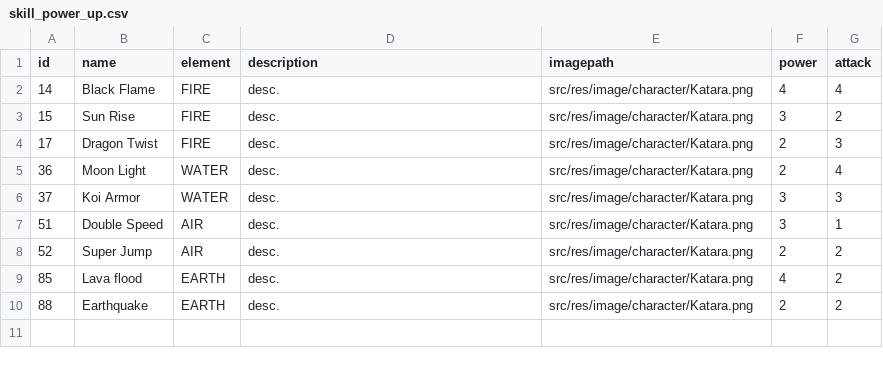
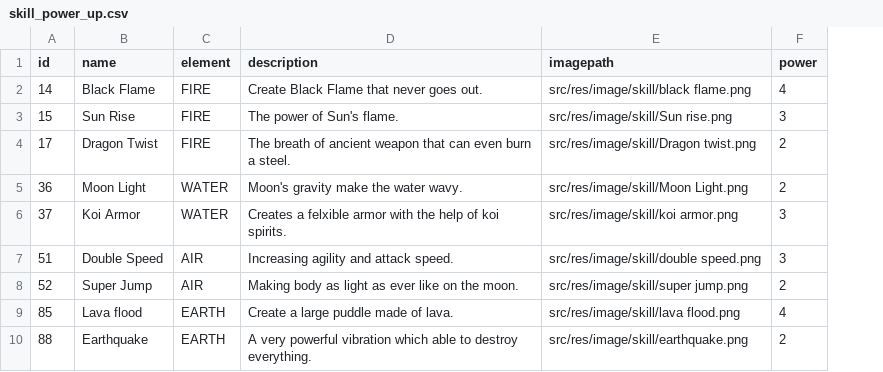
Before and after one commit to William9923/DuelFX, a CSV file: bin/main/com/avatarduel/card/data/skill_power_up.csv, drawn as a sheet; the diff names each change by its address in the sheet, - before the commit and + after, or states it on an @@ line.

```diff
--- a/bin/main/com/avatarduel/card/data/skill_power_up.csv
+++ b/bin/main/com/avatarduel/card/data/skill_power_up.csv
-column G (attack), rows 2-10: 4 | 2 | 3 | 4 | 3 | 1 | 2 | 2 | 2
-D2 (description): desc.
+D2 (description): Create Black Flame that never goes out.
-E2 (imagepath): src/res/image/character/Katara.png
+E2 (imagepath): src/res/image/skill/black flame.png
-D3 (description): desc.
+D3 (description): The power of Sun's flame.
-E3 (imagepath): src/res/image/character/Katara.png
+E3 (imagepath): src/res/image/skill/Sun rise.png
-D4 (description): desc.
+D4 (description): The breath of ancient weapon that can even burn a steel.
-E4 (imagepath): src/res/image/character/Katara.png
+E4 (imagepath): src/res/image/skill/Dragon twist.png
-D5 (description): desc.
+D5 (description): Moon's gravity make the water wavy.
-E5 (imagepath): src/res/image/character/Katara.png
+E5 (imagepath): src/res/image/skill/Moon Light.png
-D6 (description): desc.
+D6 (description): Creates a felxible armor with the help of koi spirits.
-E6 (imagepath): src/res/image/character/Katara.png
+E6 (imagepath): src/res/image/skill/koi armor.png
-D7 (description): desc.
+D7 (description): Increasing agility and attack speed.
-E7 (imagepath): src/res/image/character/Katara.png
+E7 (imagepath): src/res/image/skill/double speed.png
-D8 (description): desc.
+D8 (description): Making body as light as ever like on the moon.
-E8 (imagepath): src/res/image/character/Katara.png
+E8 (imagepath): src/res/image/skill/super jump.png
-D9 (description): desc.
+D9 (description): Create a large puddle made of lava.
-E9 (imagepath): src/res/image/character/Katara.png
+E9 (imagepath): src/res/image/skill/lava flood.png
-D10 (description): desc.
+D10 (description): A very powerful vibration which able to destroy everything.
-E10 (imagepath): src/res/image/character/Katara.png
+E10 (imagepath): src/res/image/skill/earthquake.png
```
Also changed, not shown: bin/main/com/avatarduel/card/data/skill_destroy.csv, 18 other files.
